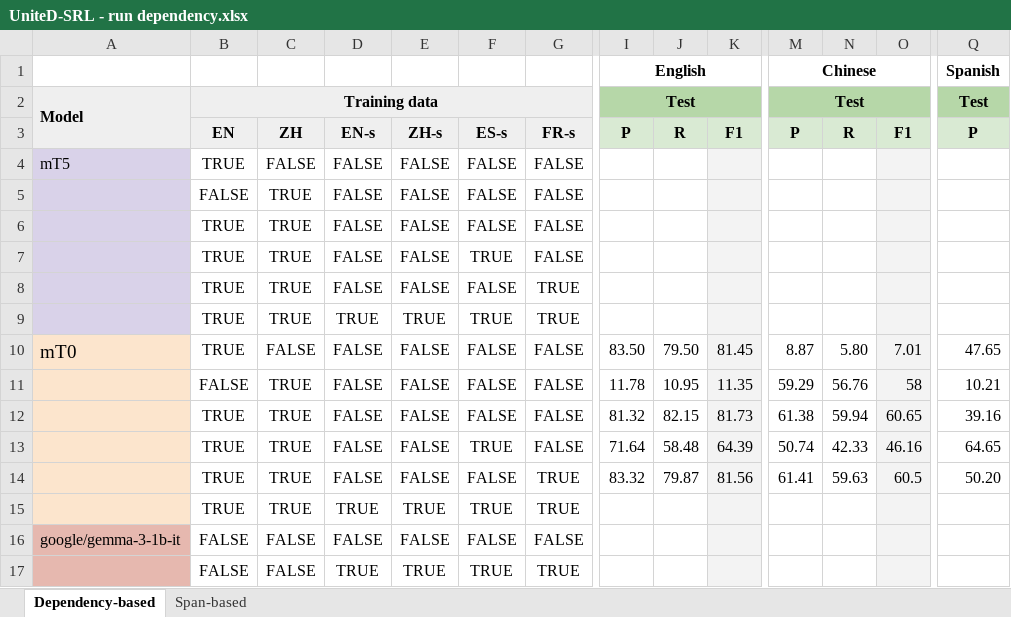
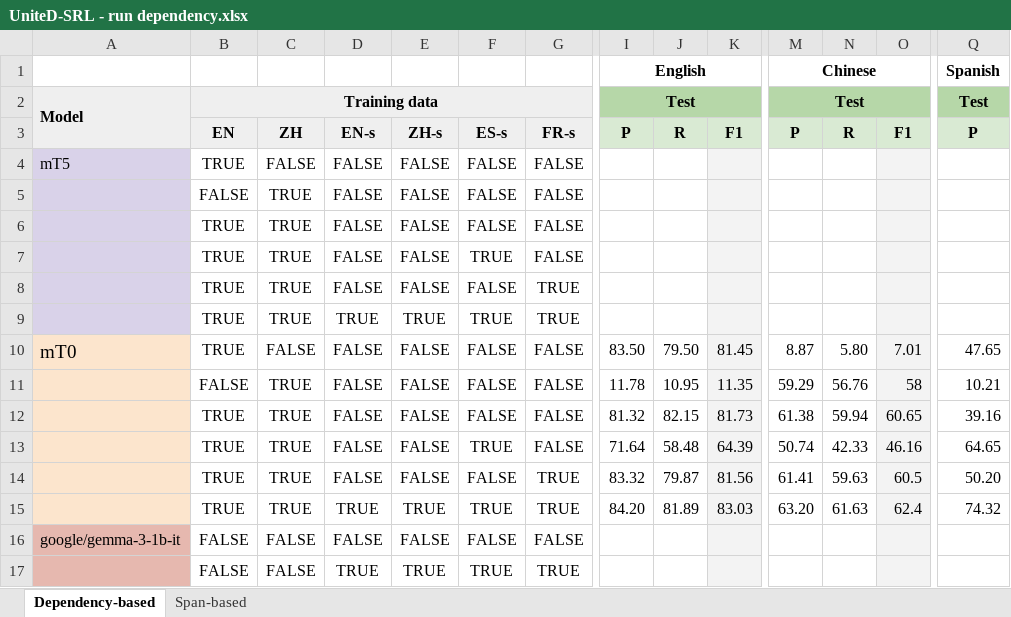
Before and after one commit to Vitolus/SRL, an Excel workbook: results/UniteD-SRL - run dependency.xlsx, sheet Dependency-based, drawn as a sheet; only a part is shown, gaps mark what is left out; values as stored, in another font and other column widths than the file's, no borders; removed rows and columns are numbered as before the commit, all else as after; rows hold the shown columns only; the diff names each change by its address in the sheet, - before the commit and + after, or states it on an @@ line.

Commit message:
update `UniteD-SRL - run dependency.xlsx` and `UniteD-SRL - run span.xlsx`

```diff
--- a/results/UniteD-SRL - run dependency.xlsx (sheet Dependency-based)
+++ b/results/UniteD-SRL - run dependency.xlsx (sheet Dependency-based)
-row 15:  | TRUE | TRUE | TRUE | TRUE | TRUE | TRUE
+row 15:  | TRUE | TRUE | TRUE | TRUE | TRUE | TRUE | 84.20 | 81.89 | 83.03 | 63.20 | 61.63 | 62.4 | 74.32
```
Also changed, not shown: results/UniteD-SRL - run span.xlsx.
